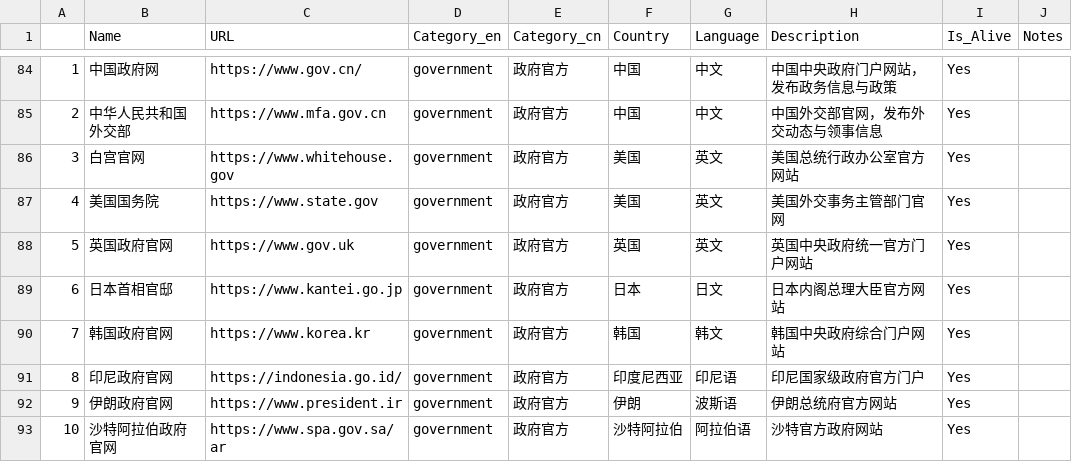
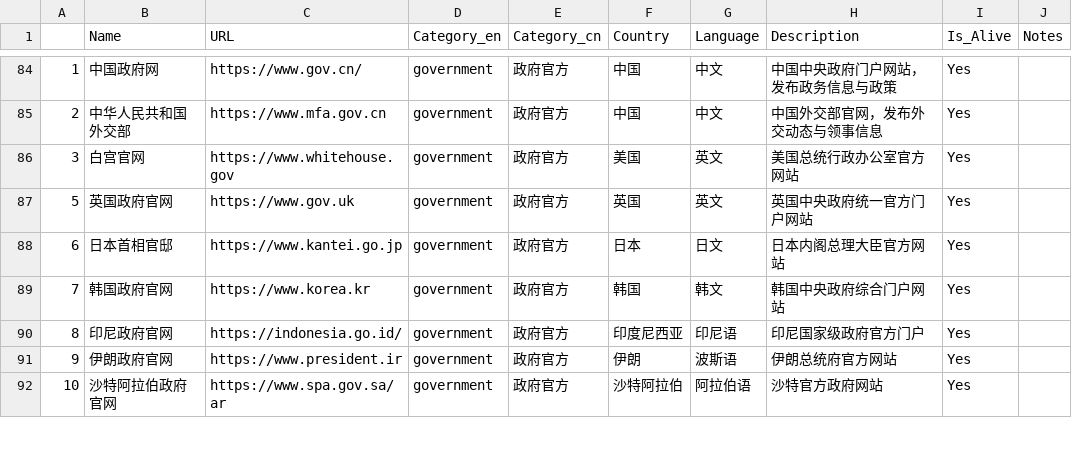
Before and after one commit to heroday11/globemind-frontend, a CSV file: vue_project/public/datasets/新闻媒体收集.csv, drawn as a sheet; only a part is shown, gaps mark what is left out; the diff names each change by its address in the sheet, - before the commit and + after, or states it on an @@ line.

Commit message:
Remove State Department from static media directory

```diff
--- a/vue_project/public/datasets/新闻媒体收集.csv
+++ b/vue_project/public/datasets/新闻媒体收集.csv
-row 87: 4 | 美国国务院 | https://www.state.gov | government | 政府官方 | 美国 | 英文 | 美国外交事务主管部门官网 | Yes
```
